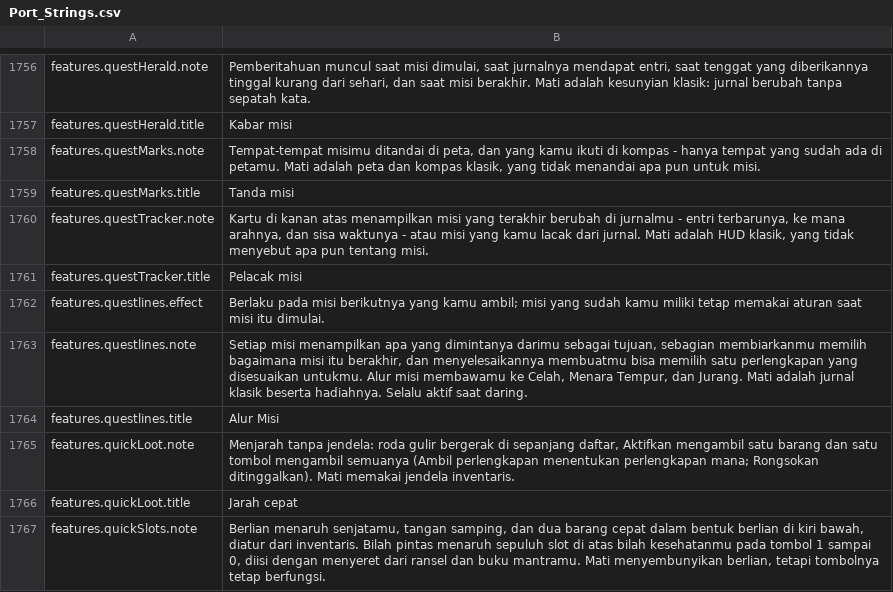
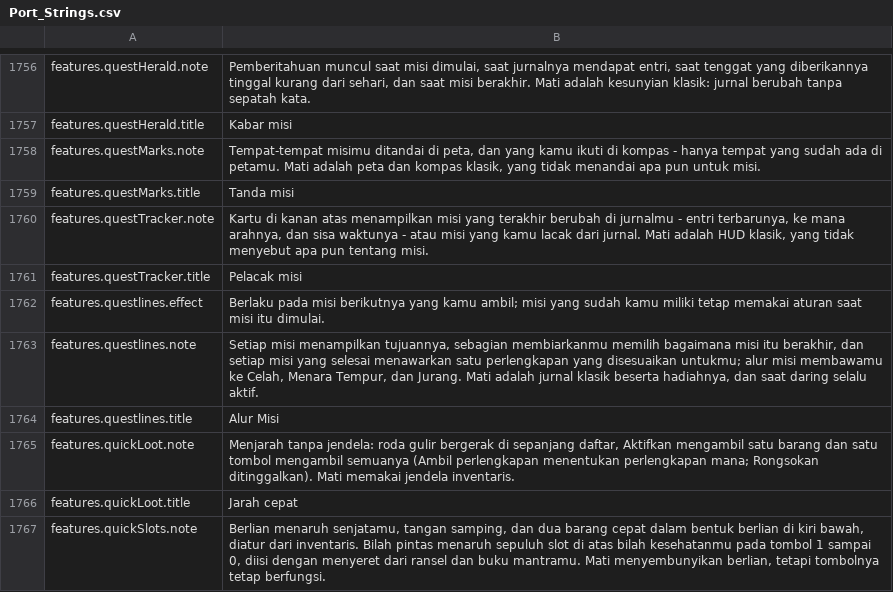
Before and after one commit to Betawolf1213/daggerfall-js-source-voice, a CSV file: locales/id/Port_Strings.csv, drawn as a sheet; only a part is shown, gaps mark what is left out.

```diff
--- a/locales/id/Port_Strings.csv
+++ b/locales/id/Port_Strings.csv
@@ -1762,3 +1762,3 @@ features.questTracker.title,"Pelacak misi"
 features.questlines.effect,"Berlaku pada misi berikutnya yang kamu ambil; misi yang sudah kamu miliki tetap memakai aturan saat misi itu dimulai."
-features.questlines.note,"Setiap misi menampilkan apa yang dimintanya darimu sebagai tujuan, sebagian membiarkanmu memilih bagaimana misi itu berakhir, dan menyelesaikannya membuatmu bisa memilih satu perlengkapan yang disesuaikan untukmu. Alur misi membawamu ke Celah, Menara Tempur, dan Jurang. Mati adalah jurnal klasik beserta hadiahnya. Selalu aktif saat daring."
+features.questlines.note,"Setiap misi menampilkan tujuannya, sebagian membiarkanmu memilih bagaimana misi itu berakhir, dan setiap misi yang selesai menawarkan satu perlengkapan yang disesuaikan untukmu; alur misi membawamu ke Celah, Menara Tempur, dan Jurang. Mati adalah jurnal klasik beserta hadiahnya, dan saat daring selalu aktif."
 features.questlines.title,"Alur Misi"
```
Also changed, not shown: locales/bg/Port_Strings.csv, locales/fr/Port_Strings.csv, 28 other files.
